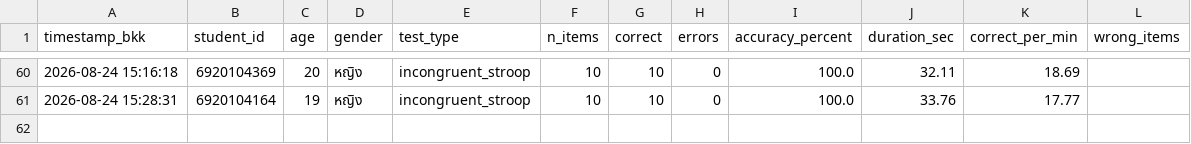
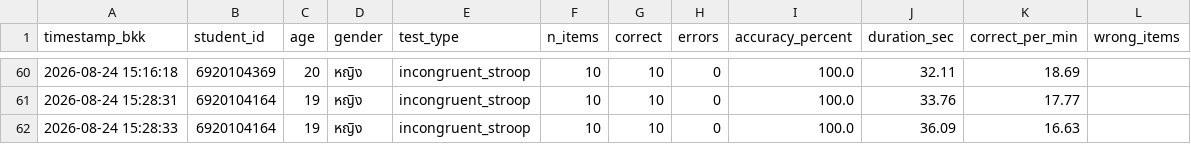
Before and after one commit to PythonianSt/Stroop, a CSV file: stroop_results.csv, drawn as a sheet; only a part is shown, gaps mark what is left out.

Commit message:
Add Stroop result 6920104164 2026-08-24 15:28:33

```diff
--- a/stroop_results.csv
+++ b/stroop_results.csv
@@ -61 +61,2 @@ timestamp_bkk,student_id,age,gender,test_type,n_items,correct,errors,accuracy_pe
 2026-08-24 15:28:31,6920104164,19,หญิง,incongruent_stroop,10,10,0,100.0,33.76,17.77,
+2026-08-24 15:28:33,6920104164,19,หญิง,incongruent_stroop,10,10,0,100.0,36.09,16.63,
```
